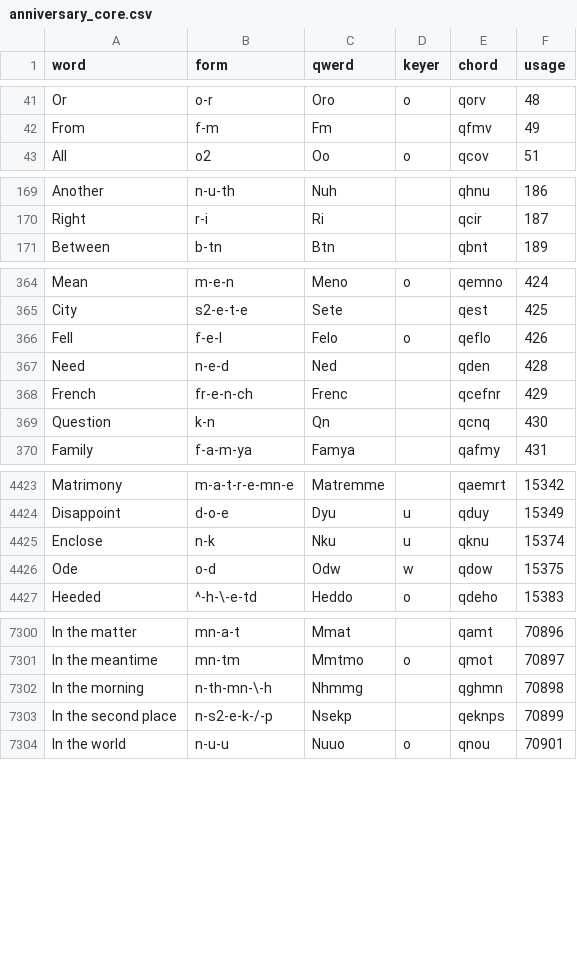
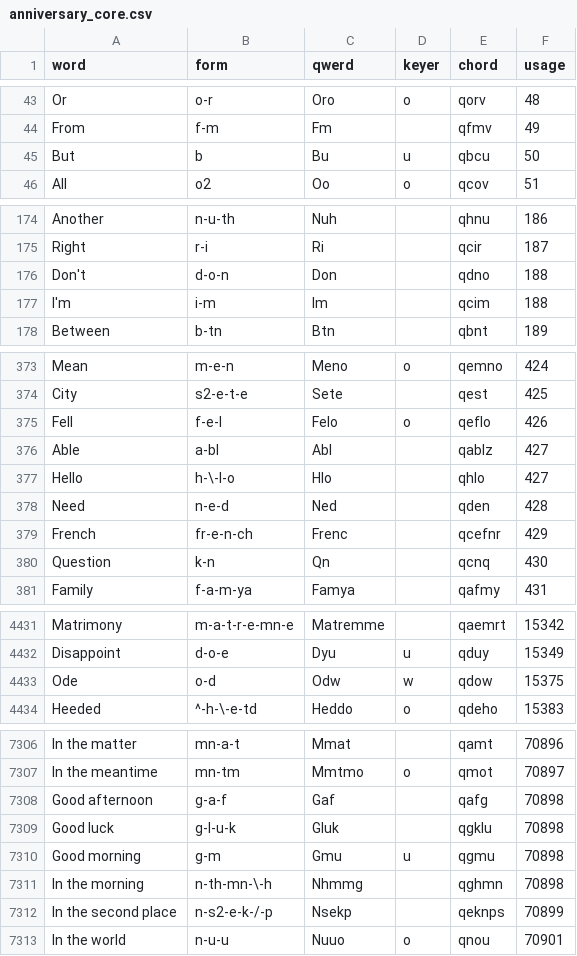
Before and after one commit to codepoke-kk/qwertigraphy, a CSV file: qwertigraph/dictionaries/anniversary_core.csv, drawn as a sheet; only a part is shown, gaps mark what is left out; removed rows and columns are numbered as before the commit, all else as after; the diff covers the shown part only; the diff names each change by its address in the sheet, - before the commit and + after, or states it on an @@ line.

```diff
--- a/qwertigraph/dictionaries/anniversary_core.csv
+++ b/qwertigraph/dictionaries/anniversary_core.csv
+row 45: But | b | Bu | u | qbcu | 50
+row 176: Don't | d-o-n | Don |  | qdno | 188
+row 177: I'm | i-m | Im |  | qcim | 188
+row 376: Able | a-bl | Abl |  | qablz | 427
+row 377: Hello | h-\-l-o | Hlo |  | qhlo | 427
-row 4425: Enclose | n-k | Nku | u | qknu | 15374
+row 7308: Good afternoon | g-a-f | Gaf |  | qafg | 70898
+row 7309: Good luck | g-l-u-k | Gluk |  | qgklu | 70898
+row 7310: Good morning | g-m | Gmu | u | qgmu | 70898
```
Also changed, not shown: 8 added rows, 5 removed rows and 8 edited cells elsewhere in this file, qwertigraph/dictionaries/anniversary_supplement.csv, utilities/block_as_qwerds.csv, 4 other files.
